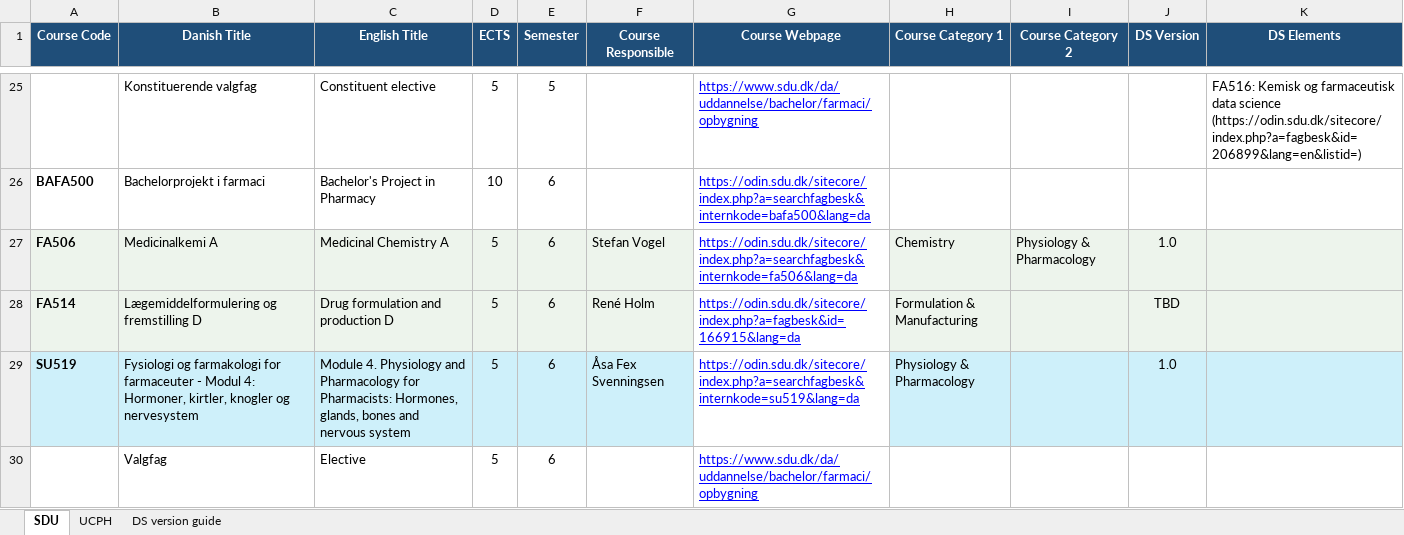
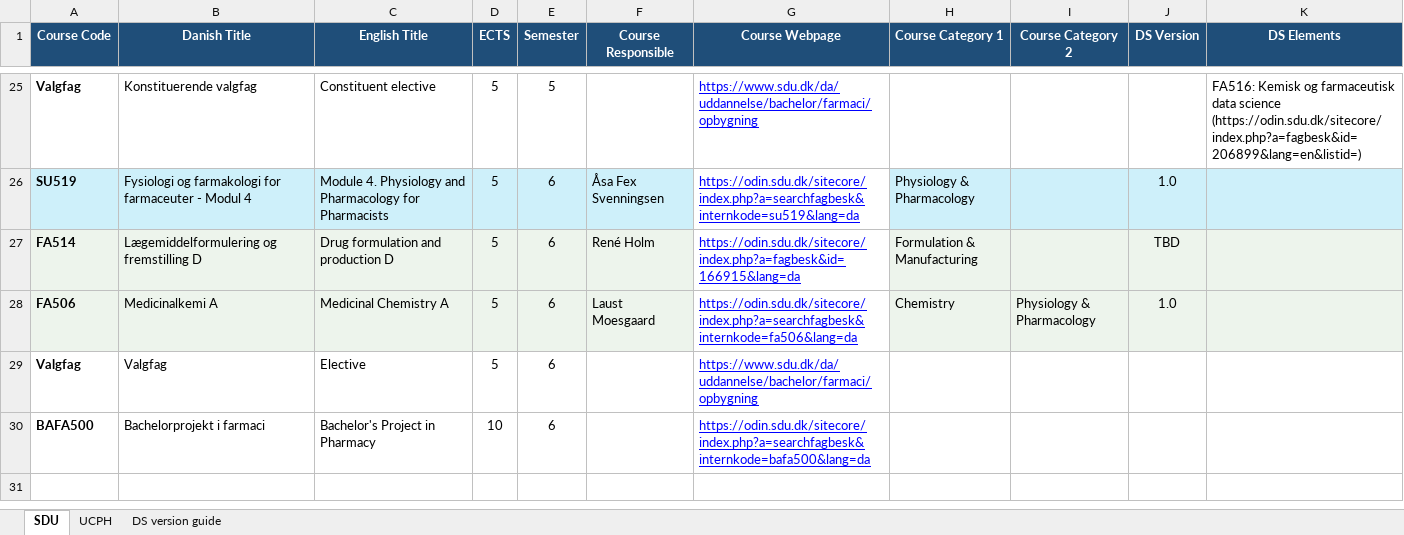
Before and after one commit to CPDSE/education_overview, an Excel workbook: Pharma_DS_Course_Overview.xlsx, sheet SDU, drawn as a sheet; only a part is shown, gaps mark what is left out; values as stored, in another font and other column widths than the file's, no borders; table styles not drawn; removed rows and columns are numbered as before the commit, all else as after; the diff covers the shown part only; the diff names each change by its address in the sheet, - before the commit and + after, or states it on an @@ line.

```diff
--- a/Pharma_DS_Course_Overview.xlsx (sheet SDU)
+++ b/Pharma_DS_Course_Overview.xlsx (sheet SDU)
-A25 (Course Code): (empty)
+A25 (Course Code): Valgfag
+row 26: SU519 | Fysiologi og farmakologi for farmaceuter - Modul 4 | Module 4. Physiology and Pharmacology for Pharmacists | 5 | 6 | Åsa Fex Svenningsen | https://odin.sdu.dk/sitecore/index.php?a=searchfagbesk&internkode=su519&lang=da | Physiology & Pharmacology |  | 1.0
@@ row 28 moved to row 27: FA514 @@
+row 28: FA506 | Medicinalkemi A | Medicinal Chemistry A | 5 | 6 | Laust Moesgaard | https://odin.sdu.dk/sitecore/index.php?a=searchfagbesk&internkode=fa506&lang=da | Chemistry | Physiology & Pharmacology | 1.0
+row 29: Valgfag | Valgfag | Elective | 5 | 6 |  | https://www.sdu.dk/da/uddannelse/bachelor/farmaci/opbygning
-row 27: FA506 | Medicinalkemi A | Medicinal Chemistry A | 5 | 6 | Stefan Vogel | https://odin.sdu.dk/sitecore/index.php?a=searchfagbesk&internkode=fa506&lang=da | Chemistry | Physiology & Pharmacology | 1.0
-row 29: SU519 | Fysiologi og farmakologi for farmaceuter - Modul 4: Hormoner, kirtler, knogler og nervesystem | Module 4. Physiology and Pharmacology for Pharmacists: Hormones, glands, bones and nervous system | 5 | 6 | Åsa Fex Svenningsen | https://odin.sdu.dk/sitecore/index.php?a=searchfagbesk&internkode=su519&lang=da | Physiology & Pharmacology |  | 1.0
-row 30:  | Valgfag | Elective | 5 | 6 |  | https://www.sdu.dk/da/uddannelse/bachelor/farmaci/opbygning
```
Also changed, not shown: 1 added row, 1 removed row, 9 moved rows and 12 edited cells elsewhere in this sheet.
